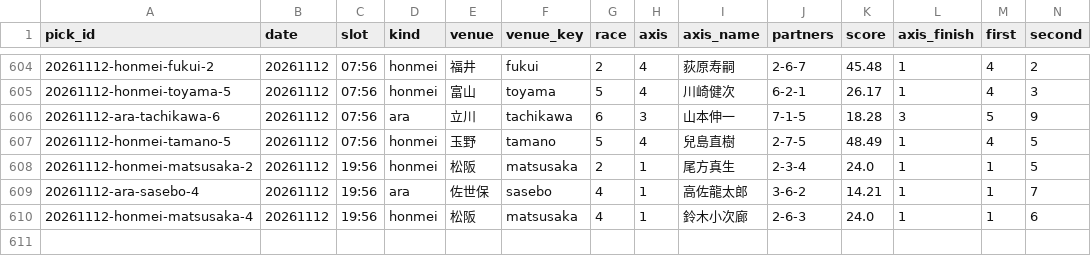
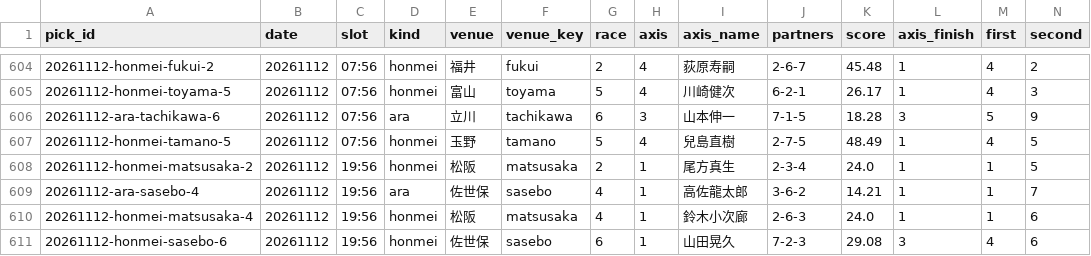
Before and after one commit to enfenitiefort863s-afk/chari-mash, a CSV file: data/results.csv, drawn as a sheet; only a part is shown, gaps mark what is left out; rows hold the shown columns only; the diff names each change by its address in the sheet, - before the commit and + after, or states it on an @@ line.

```diff
--- a/data/results.csv
+++ b/data/results.csv
+row 611: 20261112-honmei-sasebo-6 | 20261112 | 19:56 | honmei | 佐世保 | sasebo | 6 | 1 | 山田晃久 | 7-2-3 | 29.08 | 3 | 4 | 6
```
